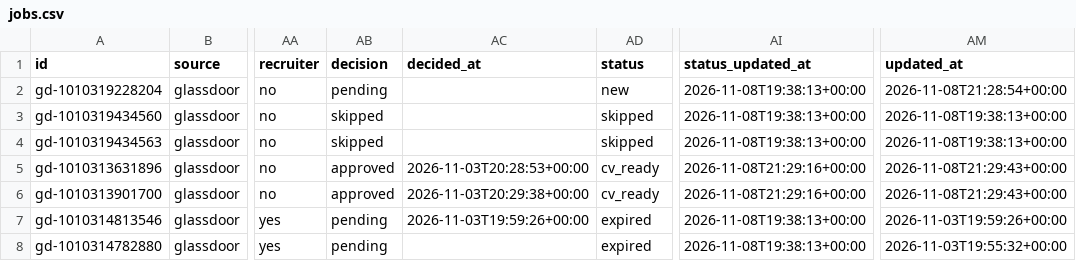
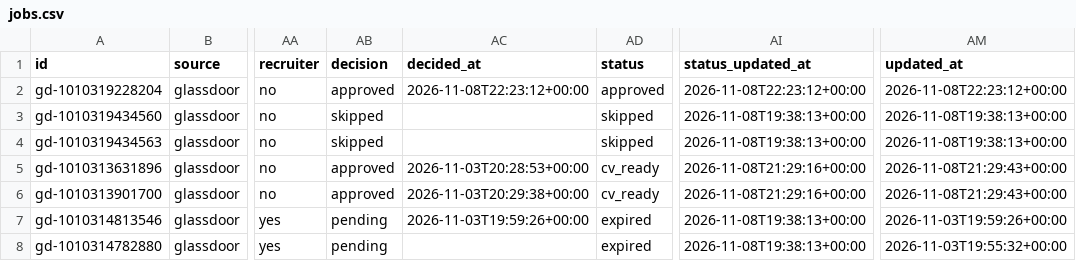
Before and after one commit to Drvptl2106/jobs, a CSV file: data/jobs.csv, drawn as a sheet; only a part is shown, gaps mark what is left out; the diff names each change by its address in the sheet, - before the commit and + after, or states it on an @@ line.

```diff
--- a/data/jobs.csv
+++ b/data/jobs.csv
-AB2 (decision): pending
+AB2 (decision): approved
-AC2 (decided_at): (empty)
+AC2 (decided_at): 2026-11-08T22:23:12+00:00
-AD2 (status): new
+AD2 (status): approved
-AI2 (status_updated_at): 2026-11-08T19:38:13+00:00
+AI2 (status_updated_at): 2026-11-08T22:23:12+00:00
-AM2 (updated_at): 2026-11-08T21:28:54+00:00
+AM2 (updated_at): 2026-11-08T22:23:12+00:00
```
Also changed, not shown: 1 other file.
